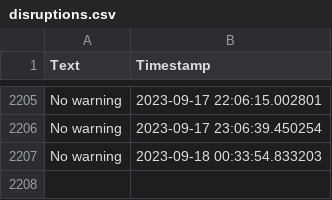
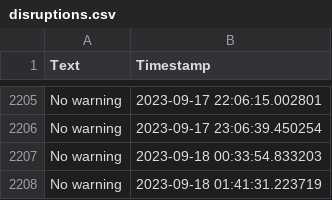
Before and after one commit to sebhanika/Skanetrafiken_Scrape, a CSV file: disruptions.csv, drawn as a sheet; only a part is shown, gaps mark what is left out.

```diff
--- a/disruptions.csv
+++ b/disruptions.csv
@@ -2207 +2207,2 @@ No warning,2023-09-17 23:06:39.450254
 No warning,2023-09-18 00:33:54.833203
+No warning,2023-09-18 01:41:31.223719
```
